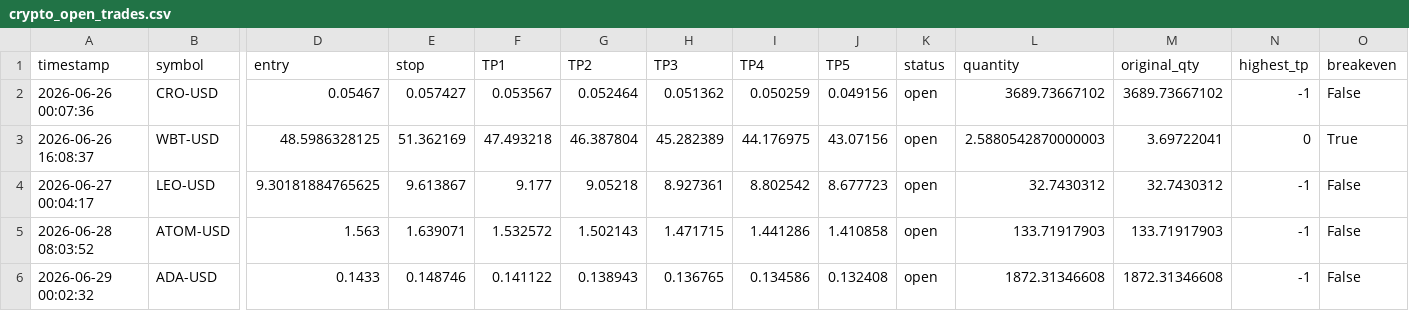
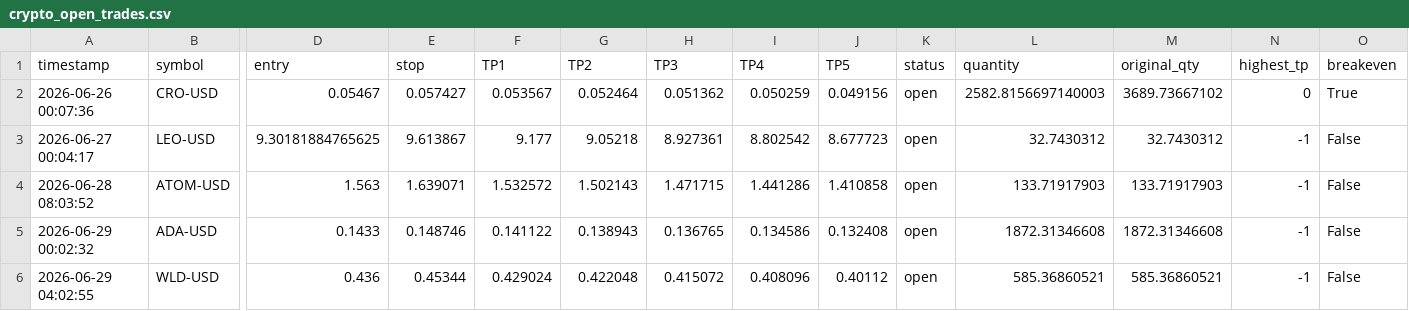
Before and after one commit to mrakbar8175-blip/Crypto-signal-bot, a CSV file: crypto_open_trades.csv, drawn as a sheet; only a part is shown, gaps mark what is left out; removed rows and columns are numbered as before the commit, all else as after; rows hold the shown columns only; the diff names each change by its address in the sheet, - before the commit and + after, or states it on an @@ line.

```diff
--- a/crypto_open_trades.csv
+++ b/crypto_open_trades.csv
-L2 (quantity): 3689.73667102
+L2 (quantity): 2582.8156697140003
-N2 (highest_tp): -1
+N2 (highest_tp): 0
-O2 (breakeven): False
+O2 (breakeven): True
-row 3: 2026-06-26 16:08:37 | WBT-USD | 48.5986328125 | 51.362169 | 47.493218 | 46.387804 | 45.282389 | 44.176975 | 43.07156 | open | 2.5880542870000003 | 3.69722041 | 0 | True
+row 6: 2026-06-29 04:02:55 | WLD-USD | 0.436 | 0.45344 | 0.429024 | 0.422048 | 0.415072 | 0.408096 | 0.40112 | open | 585.36860521 | 585.36860521 | -1 | False
```
Also changed, not shown: crypto_trade_log.csv, crypto_trade_results.csv, 1 other file.
